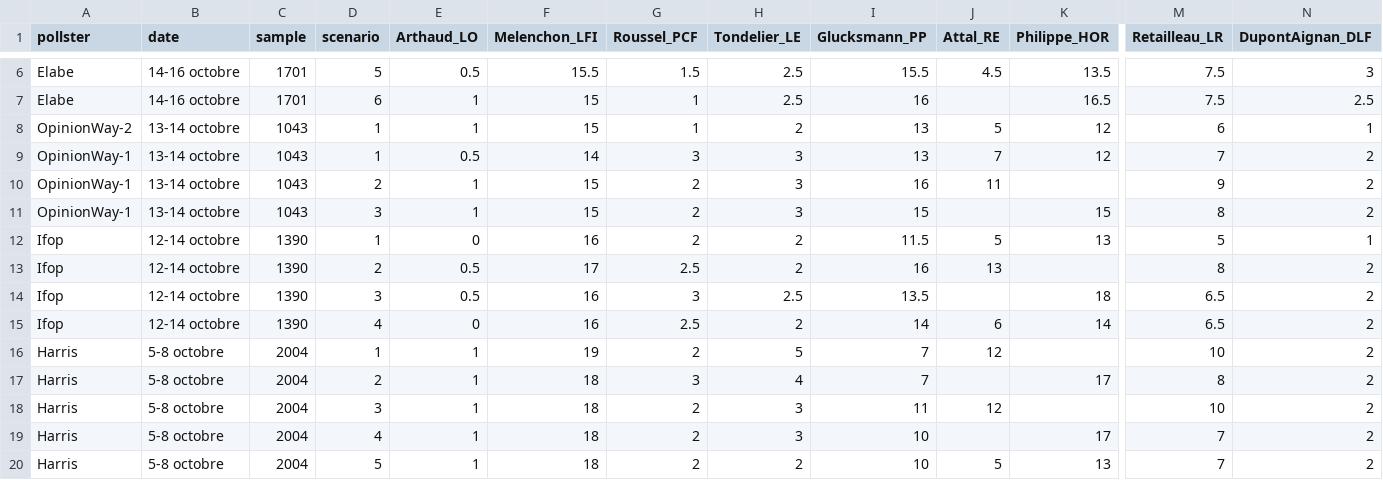
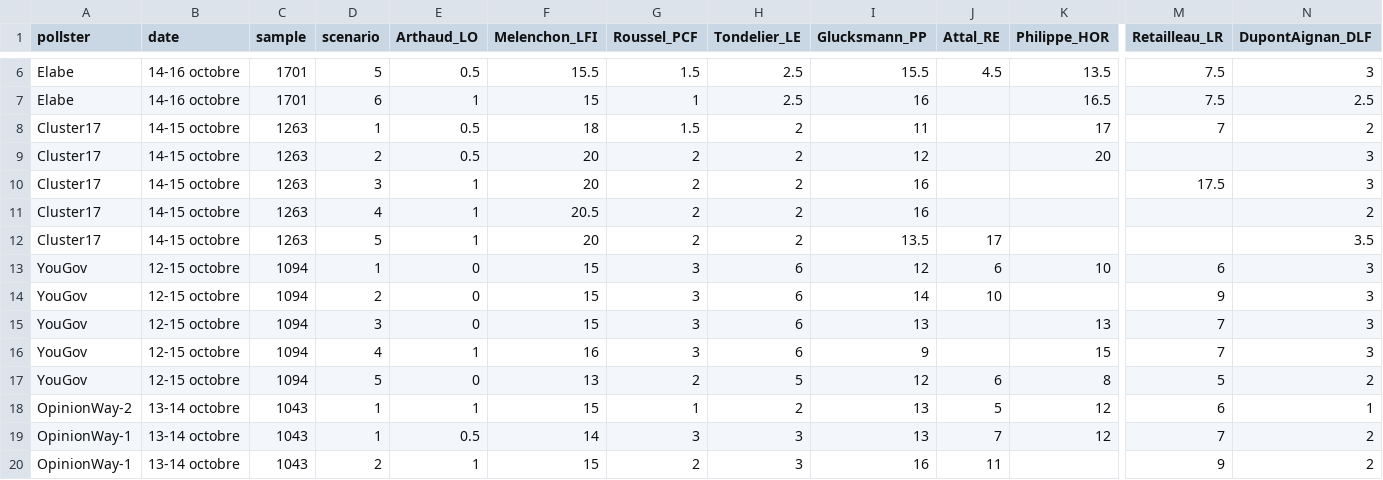
Before and after one commit to agoldhammer/frelec, a CSV file: polls_2027_presidential_first_round.csv, drawn as a sheet; only a part is shown, gaps mark what is left out; the shorter side is filled out with more unchanged rows; rows hold the shown columns only; the diff names each change by its address in the sheet, - before the commit and + after, or states it on an @@ line.

```diff
--- a/polls_2027_presidential_first_round.csv
+++ b/polls_2027_presidential_first_round.csv
+row 8: Cluster17 | 14-15 octobre | 1263 | 1 | 0.5 | 18 | 1.5 | 2 | 11 |  | 17 | 7 | 2
+row 9: Cluster17 | 14-15 octobre | 1263 | 2 | 0.5 | 20 | 2 | 2 | 12 |  | 20 |  | 3
+row 10: Cluster17 | 14-15 octobre | 1263 | 3 | 1 | 20 | 2 | 2 | 16 |  |  | 17.5 | 3
+row 11: Cluster17 | 14-15 octobre | 1263 | 4 | 1 | 20.5 | 2 | 2 | 16 |  |  |  | 2
+row 12: Cluster17 | 14-15 octobre | 1263 | 5 | 1 | 20 | 2 | 2 | 13.5 | 17 |  |  | 3.5
+row 13: YouGov | 12-15 octobre | 1094 | 1 | 0 | 15 | 3 | 6 | 12 | 6 | 10 | 6 | 3
+row 14: YouGov | 12-15 octobre | 1094 | 2 | 0 | 15 | 3 | 6 | 14 | 10 |  | 9 | 3
+row 15: YouGov | 12-15 octobre | 1094 | 3 | 0 | 15 | 3 | 6 | 13 |  | 13 | 7 | 3
+row 16: YouGov | 12-15 octobre | 1094 | 4 | 1 | 16 | 3 | 6 | 9 |  | 15 | 7 | 3
+row 17: YouGov | 12-15 octobre | 1094 | 5 | 0 | 13 | 2 | 5 | 12 | 6 | 8 | 5 | 2
```
Also changed, not shown: polls_2027_second_round.csv, 6 other files.
